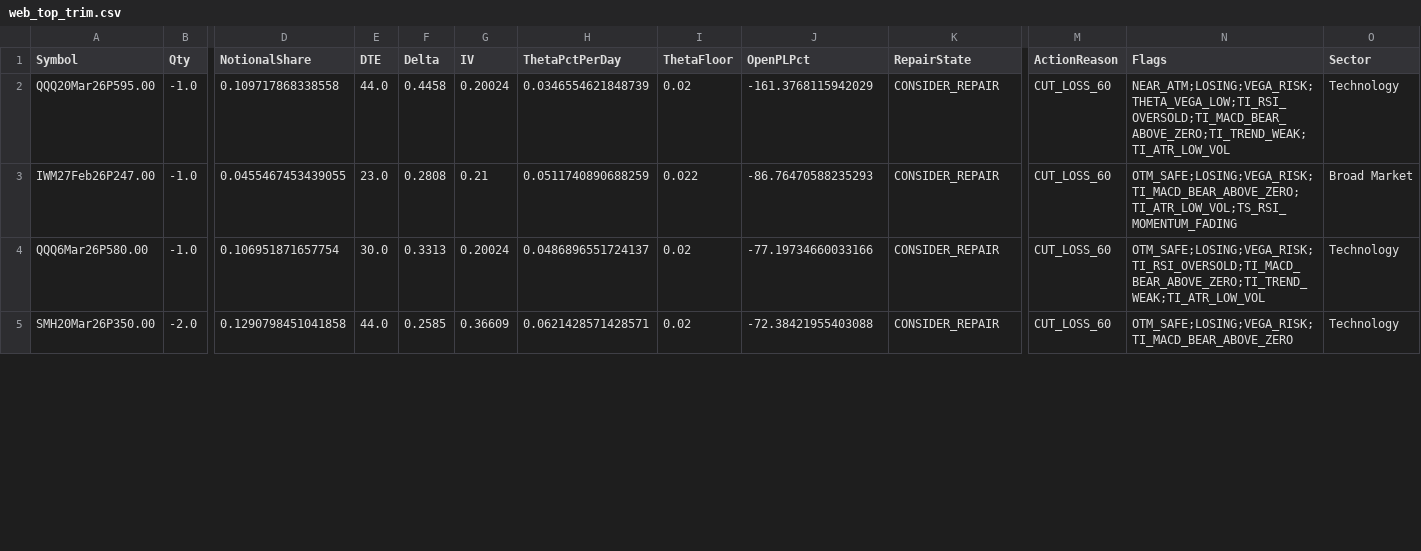
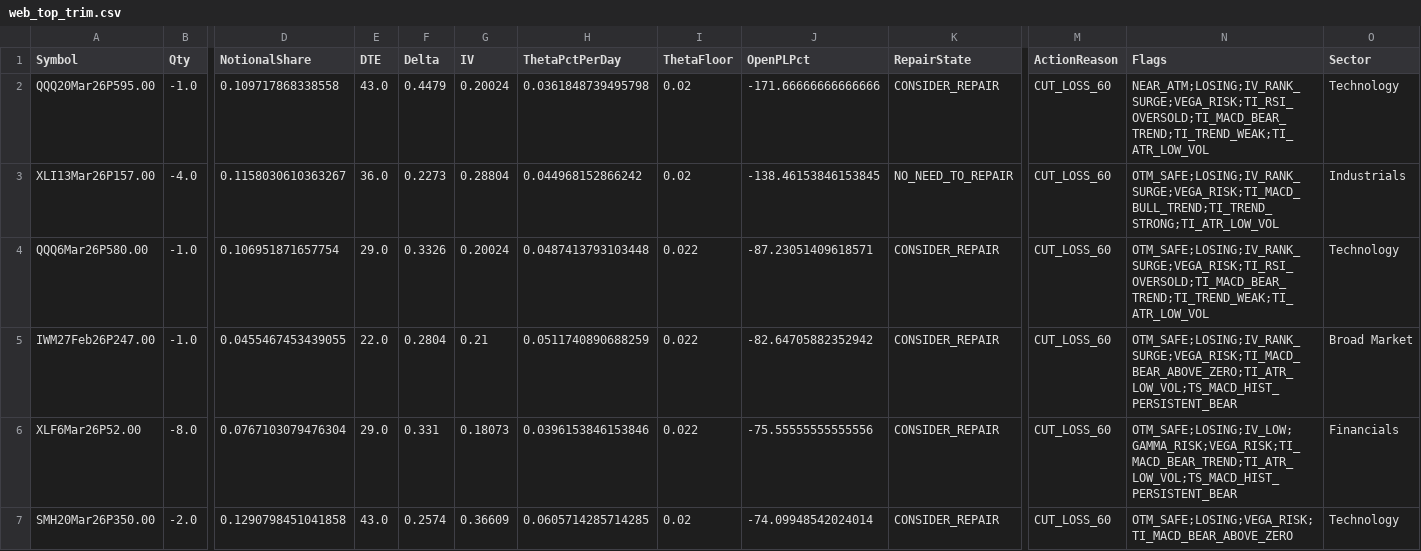
Before and after one commit to mingchen112001-crypto/csv-dashboard, a CSV file: data/web_top_trim.csv, drawn as a sheet; only a part is shown, gaps mark what is left out; removed rows and columns are numbered as before the commit, all else as after; rows hold the shown columns only; the diff covers the shown part only; the diff names each change by its address in the sheet, - before the commit and + after, or states it on an @@ line.

```diff
--- a/data/web_top_trim.csv
+++ b/data/web_top_trim.csv
-E2 (DTE): 44.0
+E2 (DTE): 43.0
-F2 (Delta): 0.4458
+F2 (Delta): 0.4479
-H2 (ThetaPctPerDay): 0.0346554621848739
+H2 (ThetaPctPerDay): 0.0361848739495798
-J2 (OpenPLPct): -161.3768115942029
+J2 (OpenPLPct): -171.66666666666666
-N2 (Flags): NEAR_ATM;LOSING;VEGA_RISK;THETA_VEGA_LOW;TI_RSI_OVERSOLD;TI_MACD_BEAR_ABOVE_ZERO;TI_TREND_WEAK;TI_ATR_LOW_VOL
+N2 (Flags): NEAR_ATM;LOSING;IV_RANK_SURGE;VEGA_RISK;TI_RSI_OVERSOLD;TI_MACD_BEAR_TREND;TI_TREND_WEAK;TI_ATR_LOW_VOL
+row 3: XLI13Mar26P157.00 | -4.0 | 0.1158030610363267 | 36.0 | 0.2273 | 0.28804 | 0.044968152866242 | 0.02 | -138.46153846153845 | NO_NEED_TO_REPAIR | CUT_LOSS_60 | OTM_SAFE;LOSING;IV_RANK_SURGE;VEGA_RISK;TI_MACD_BULL_TREND;TI_TREND_STRONG;TI_ATR_LOW_VOL | Industrials
+row 4: QQQ6Mar26P580.00 | -1.0 | 0.106951871657754 | 29.0 | 0.3326 | 0.20024 | 0.0487413793103448 | 0.022 | -87.23051409618571 | CONSIDER_REPAIR | CUT_LOSS_60 | OTM_SAFE;LOSING;IV_RANK_SURGE;VEGA_RISK;TI_RSI_OVERSOLD;TI_MACD_BEAR_TREND;TI_TREND_WEAK;TI_ATR_LOW_VOL | Technology
-E5 (DTE): 23.0
+E5 (DTE): 22.0
-F5 (Delta): 0.2808
+F5 (Delta): 0.2804
-J5 (OpenPLPct): -86.76470588235293
+J5 (OpenPLPct): -82.64705882352942
-N5 (Flags): OTM_SAFE;LOSING;VEGA_RISK;TI_MACD_BEAR_ABOVE_ZERO;TI_ATR_LOW_VOL;TS_RSI_MOMENTUM_FADING
+N5 (Flags): OTM_SAFE;LOSING;IV_RANK_SURGE;VEGA_RISK;TI_MACD_BEAR_ABOVE_ZERO;TI_ATR_LOW_VOL;TS_MACD_HIST_PERSISTENT_BEAR
-row 4: QQQ6Mar26P580.00 | -1.0 | 0.106951871657754 | 30.0 | 0.3313 | 0.20024 | 0.0486896551724137 | 0.02 | -77.19734660033166 | CONSIDER_REPAIR | CUT_LOSS_60 | OTM_SAFE;LOSING;VEGA_RISK;TI_RSI_OVERSOLD;TI_MACD_BEAR_ABOVE_ZERO;TI_TREND_WEAK;TI_ATR_LOW_VOL | Technology
+row 6: XLF6Mar26P52.00 | -8.0 | 0.0767103079476304 | 29.0 | 0.331 | 0.18073 | 0.0396153846153846 | 0.022 | -75.55555555555556 | CONSIDER_REPAIR | CUT_LOSS_60 | OTM_SAFE;LOSING;IV_LOW;GAMMA_RISK;VEGA_RISK;TI_MACD_BEAR_TREND;TI_ATR_LOW_VOL;TS_MACD_HIST_PERSISTENT_BEAR | Financials
-E7 (DTE): 44.0
+E7 (DTE): 43.0
-F7 (Delta): 0.2585
+F7 (Delta): 0.2574
-H7 (ThetaPctPerDay): 0.0621428571428571
+H7 (ThetaPctPerDay): 0.0605714285714285
-J7 (OpenPLPct): -72.38421955403088
+J7 (OpenPLPct): -74.09948542024014
```
Also changed, not shown: 1 added row, 3 removed rows and 16 edited cells elsewhere in this file, data/web_portfolio_summary.csv.
